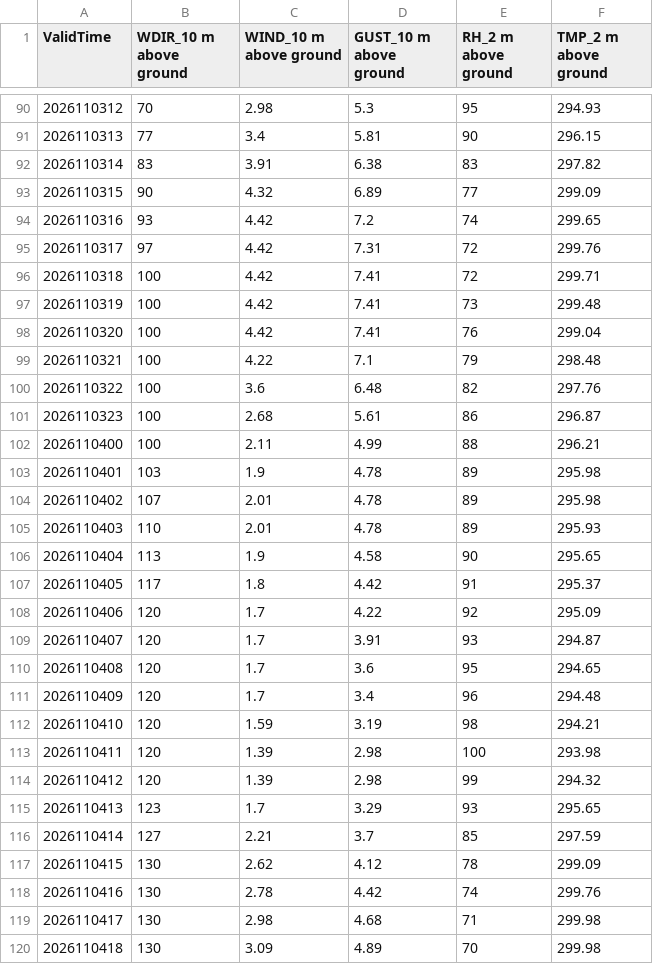
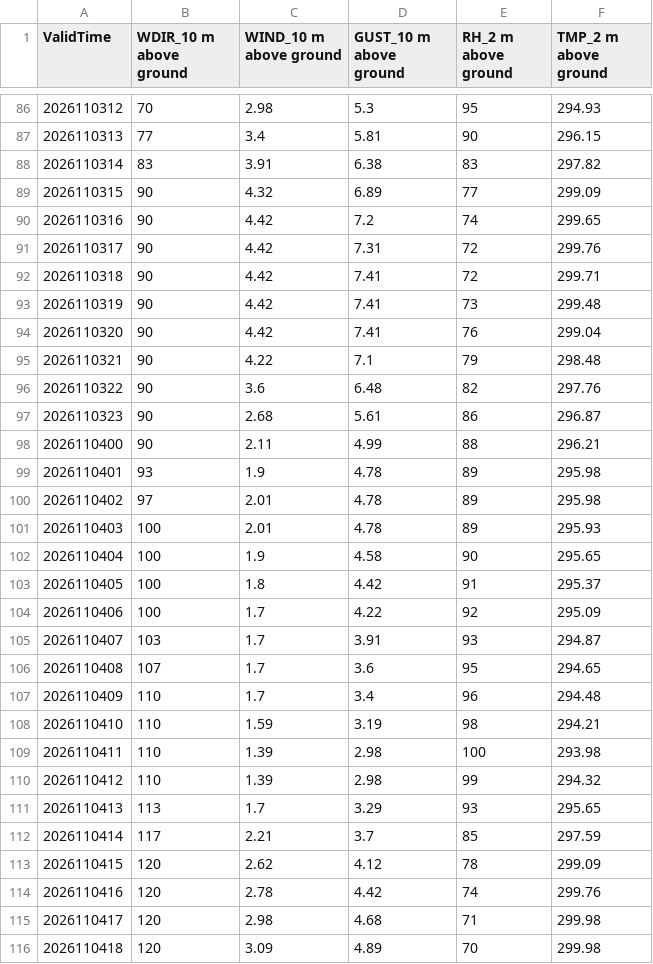
Before and after one commit to cyclonecizek/SLFWeather, a CSV file: docs/data/KTTS_NBM_wind.csv, drawn as a sheet; only a part is shown, gaps mark what is left out; the diff covers the shown part only.

```diff
--- a/docs/data/KTTS_NBM_wind.csv
+++ b/docs/data/KTTS_NBM_wind.csv
@@ -93,28 +89,28 @@ ValidTime,WDIR_10 m above ground,WIND_10 m above ground,GUST_10 m above ground,R
 2026110315,90,4.32,6.89,77,299.09
-2026110316,93,4.42,7.2,74,299.65
-2026110317,97,4.42,7.31,72,299.76
-2026110318,100,4.42,7.41,72,299.71
-2026110319,100,4.42,7.41,73,299.48
-2026110320,100,4.42,7.41,76,299.04
-2026110321,100,4.22,7.1,79,298.48
-2026110322,100,3.6,6.48,82,297.76
-2026110323,100,2.68,5.61,86,296.87
-2026110400,100,2.11,4.99,88,296.21
-2026110401,103,1.9,4.78,89,295.98
-2026110402,107,2.01,4.78,89,295.98
-2026110403,110,2.01,4.78,89,295.93
-2026110404,113,1.9,4.58,90,295.65
-2026110405,117,1.8,4.42,91,295.37
-2026110406,120,1.7,4.22,92,295.09
-2026110407,120,1.7,3.91,93,294.87
-2026110408,120,1.7,3.6,95,294.65
-2026110409,120,1.7,3.4,96,294.48
-2026110410,120,1.59,3.19,98,294.21
-2026110411,120,1.39,2.98,100,293.98
-2026110412,120,1.39,2.98,99,294.32
-2026110413,123,1.7,3.29,93,295.65
-2026110414,127,2.21,3.7,85,297.59
-2026110415,130,2.62,4.12,78,299.09
-2026110416,130,2.78,4.42,74,299.76
-2026110417,130,2.98,4.68,71,299.98
-2026110418,130,3.09,4.89,70,299.98
+2026110316,90,4.42,7.2,74,299.65
+2026110317,90,4.42,7.31,72,299.76
+2026110318,90,4.42,7.41,72,299.71
+2026110319,90,4.42,7.41,73,299.48
+2026110320,90,4.42,7.41,76,299.04
+2026110321,90,4.22,7.1,79,298.48
+2026110322,90,3.6,6.48,82,297.76
+2026110323,90,2.68,5.61,86,296.87
+2026110400,90,2.11,4.99,88,296.21
+2026110401,93,1.9,4.78,89,295.98
+2026110402,97,2.01,4.78,89,295.98
+2026110403,100,2.01,4.78,89,295.93
+2026110404,100,1.9,4.58,90,295.65
+2026110405,100,1.8,4.42,91,295.37
+2026110406,100,1.7,4.22,92,295.09
+2026110407,103,1.7,3.91,93,294.87
+2026110408,107,1.7,3.6,95,294.65
+2026110409,110,1.7,3.4,96,294.48
+2026110410,110,1.59,3.19,98,294.21
+2026110411,110,1.39,2.98,100,293.98
+2026110412,110,1.39,2.98,99,294.32
+2026110413,113,1.7,3.29,93,295.65
+2026110414,117,2.21,3.7,85,297.59
+2026110415,120,2.62,4.12,78,299.09
+2026110416,120,2.78,4.42,74,299.76
+2026110417,120,2.98,4.68,71,299.98
+2026110418,120,3.09,4.89,70,299.98
```
Also changed, not shown: 4 added rows, 4 removed rows and 103 edited cells elsewhere in this file, docs/data/GFS_upper_air_KTTS.csv, docs/data/KTTS_ENS_wind.csv, 12 other files.
